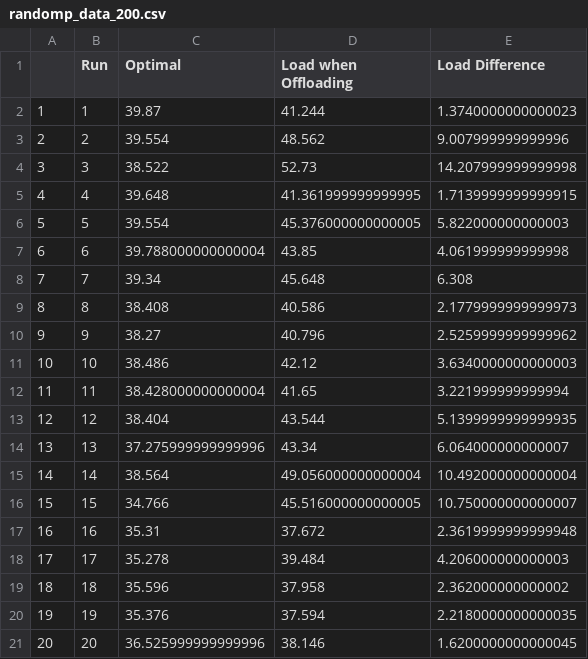
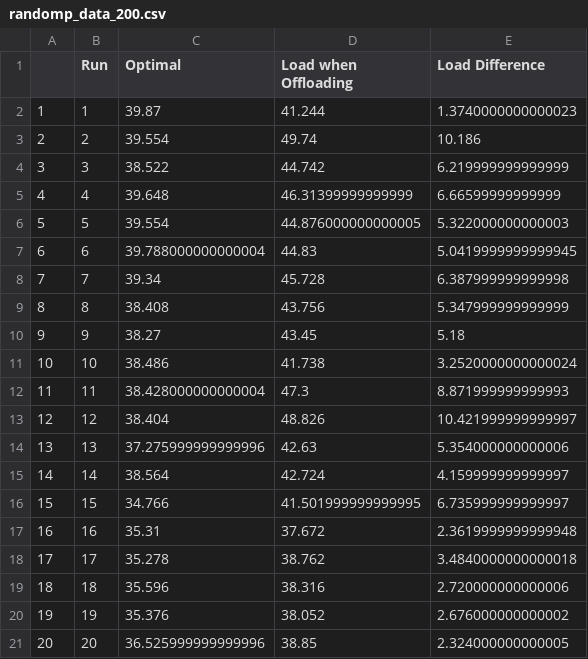
Before and after one commit to podyssea/Optimal-Stopping-Theory-Models, a CSV file: build/randomp_figures/dataframes/randomp_data_200.csv, drawn as a sheet.

Commit message:
increased figure sizes and changed in thesis

```diff
--- a/build/randomp_figures/dataframes/randomp_data_200.csv
+++ b/build/randomp_figures/dataframes/randomp_data_200.csv
@@ -2,20 +2,20 @@
 1,1,39.87,41.244,1.3740000000000023
-2,2,39.554,48.562,9.007999999999996
-3,3,38.522,52.73,14.207999999999998
-4,4,39.648,41.361999999999995,1.7139999999999915
-5,5,39.554,45.376000000000005,5.822000000000003
-6,6,39.788000000000004,43.85,4.061999999999998
-7,7,39.34,45.648,6.308
-8,8,38.408,40.586,2.1779999999999973
-9,9,38.27,40.796,2.5259999999999962
-10,10,38.486,42.12,3.6340000000000003
-11,11,38.428000000000004,41.65,3.221999999999994
-12,12,38.404,43.544,5.1399999999999935
-13,13,37.275999999999996,43.34,6.064000000000007
-14,14,38.564,49.056000000000004,10.492000000000004
-15,15,34.766,45.516000000000005,10.750000000000007
+2,2,39.554,49.74,10.186
+3,3,38.522,44.742,6.219999999999999
+4,4,39.648,46.31399999999999,6.66599999999999
+5,5,39.554,44.876000000000005,5.322000000000003
+6,6,39.788000000000004,44.83,5.0419999999999945
+7,7,39.34,45.728,6.387999999999998
+8,8,38.408,43.756,5.347999999999999
+9,9,38.27,43.45,5.18
+10,10,38.486,41.738,3.2520000000000024
+11,11,38.428000000000004,47.3,8.871999999999993
+12,12,38.404,48.826,10.421999999999997
+13,13,37.275999999999996,42.63,5.354000000000006
+14,14,38.564,42.724,4.159999999999997
+15,15,34.766,41.501999999999995,6.735999999999997
 16,16,35.31,37.672,2.3619999999999948
-17,17,35.278,39.484,4.206000000000003
-18,18,35.596,37.958,2.362000000000002
-19,19,35.376,37.594,2.2180000000000035
-20,20,36.525999999999996,38.146,1.6200000000000045
+17,17,35.278,38.762,3.4840000000000018
+18,18,35.596,38.316,2.720000000000006
+19,19,35.376,38.052,2.676000000000002
+20,20,36.525999999999996,38.85,2.324000000000005
```
Also changed, not shown: build/averages/dataframes/averages_data.csv, 5 other files.
